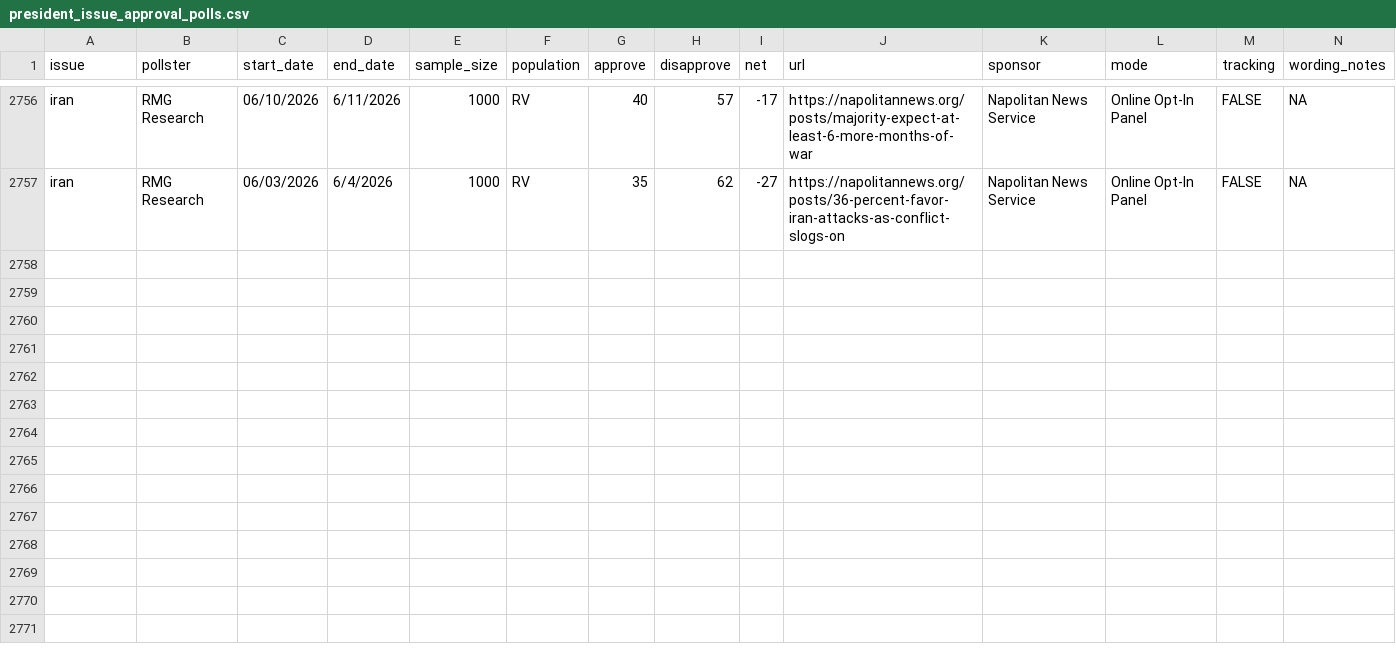
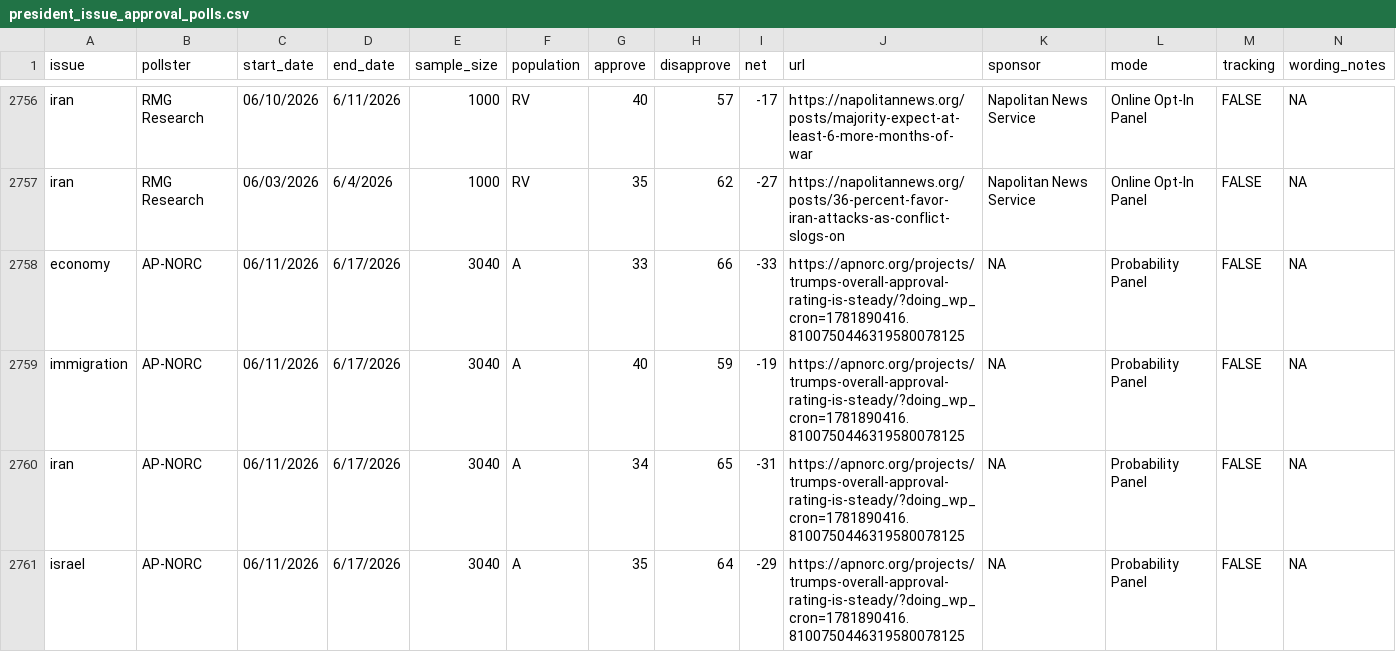
Before and after one commit to Hackquantumcpp/snoutcounter-backend, a CSV file: data/president_issue_approval_polls.csv, drawn as a sheet; only a part is shown, gaps mark what is left out; rows hold the shown columns only; the diff names each change by its address in the sheet, - before the commit and + after, or states it on an @@ line.

```diff
--- a/data/president_issue_approval_polls.csv
+++ b/data/president_issue_approval_polls.csv
+row 2758: economy | AP-NORC | 06/11/2026 | 6/17/2026 | 3040 | A | 33 | 66 | -33 | https://apnorc.org/projects/trumps-overall-approval-rating-is-steady/?doing_wp_cron=1781890416.8100750446319580078125 | NA | Probability Panel | FALSE | NA
+row 2759: immigration | AP-NORC | 06/11/2026 | 6/17/2026 | 3040 | A | 40 | 59 | -19 | https://apnorc.org/projects/trumps-overall-approval-rating-is-steady/?doing_wp_cron=1781890416.8100750446319580078125 | NA | Probability Panel | FALSE | NA
+row 2760: iran | AP-NORC | 06/11/2026 | 6/17/2026 | 3040 | A | 34 | 65 | -31 | https://apnorc.org/projects/trumps-overall-approval-rating-is-steady/?doing_wp_cron=1781890416.8100750446319580078125 | NA | Probability Panel | FALSE | NA
+row 2761: israel | AP-NORC | 06/11/2026 | 6/17/2026 | 3040 | A | 35 | 64 | -29 | https://apnorc.org/projects/trumps-overall-approval-rating-is-steady/?doing_wp_cron=1781890416.8100750446319580078125 | NA | Probability Panel | FALSE | NA
```
Also changed, not shown: averages/presidential_issue_approvals.csv, data/president_approval_polls.csv, 9 other files.
